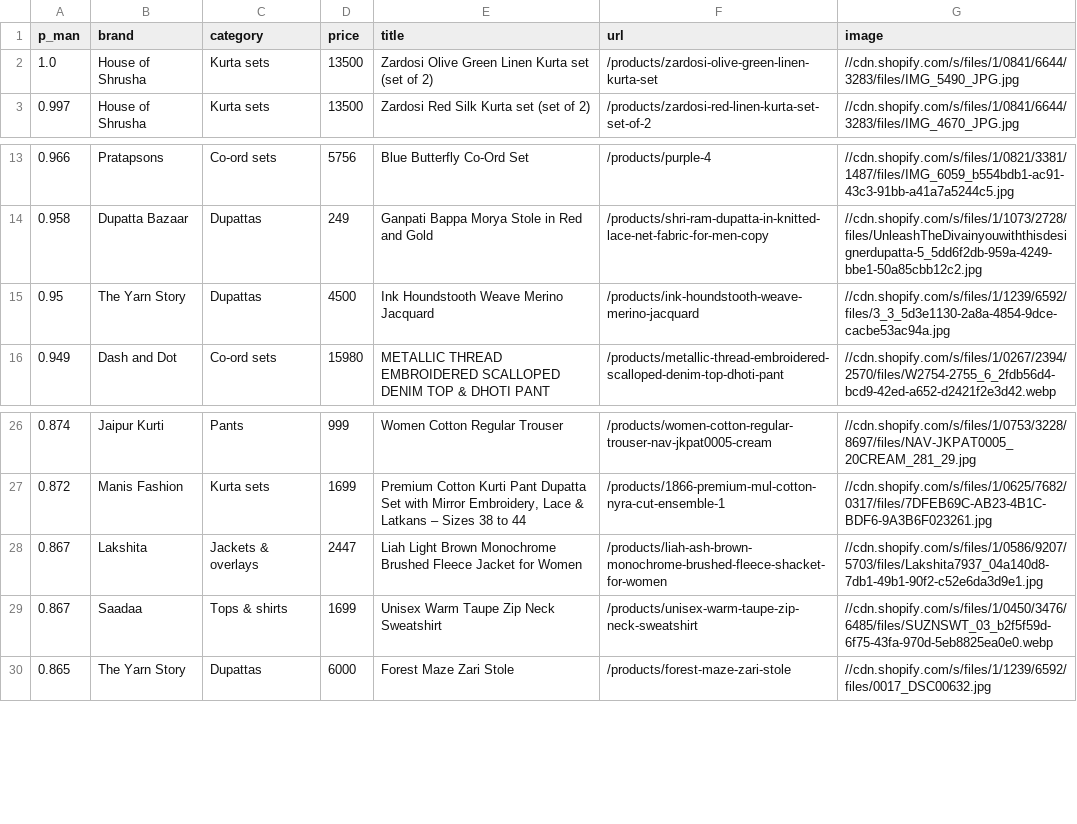
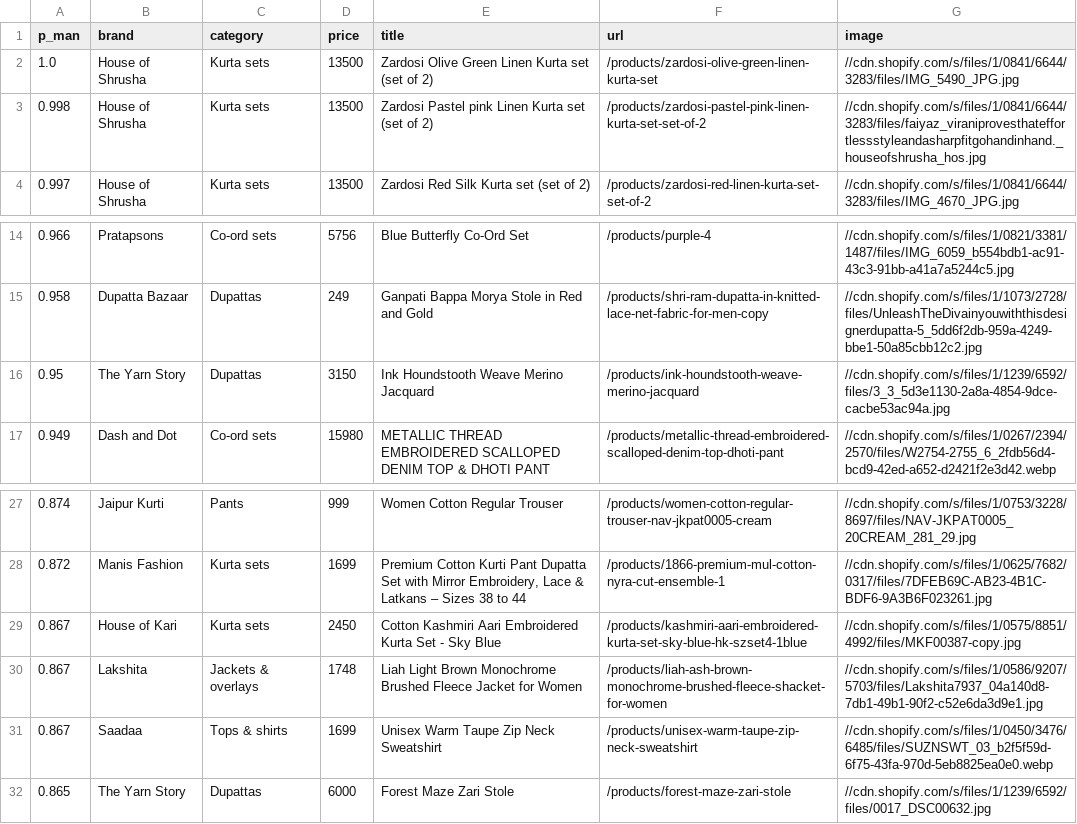
Before and after one commit to Garginjin/kurta-set, a CSV file: data/image_men.csv, drawn as a sheet; only a part is shown, gaps mark what is left out.

```diff
--- a/data/image_men.csv
+++ b/data/image_men.csv
@@ -2,2 +2,3 @@ p_man,brand,category,price,title,url,image
 1.0,House of Shrusha,Kurta sets,13500,Zardosi Olive Green Linen Kurta set (set of 2),/products/zardosi-olive-green-linen-kurta-set,//cdn.shopify.com/s/files/1/0841/6644/3283/files/IMG_5490_JPG.jpg
+0.998,House of Shrusha,Kurta sets,13500,Zardosi Pastel pink Linen Kurta set (set of 2),/products/zardosi-pastel-pink-linen-kurta-set-set-of-2,//cdn.shopify.com/s/files/1/0841/6644/3283/files/faiyaz_viraniprovesthateffortlessstyleandasharpfitgohandinhand._houseofshrusha_hos.jpg
 0.997,House of Shrusha,Kurta sets,13500,Zardosi Red Silk Kurta set (set of 2),/products/zardosi-red-linen-kurta-set-set-of-2,//cdn.shopify.com/s/files/1/0841/6644/3283/files/IMG_4670_JPG.jpg
@@ -14,3 +15,3 @@ p_man,brand,category,price,title,url,image
 0.958,Dupatta Bazaar,Dupattas,249,Ganpati Bappa Morya Stole in Red and Gold,/products/shri-ram-dupatta-in-knitted-lace-net-fabric-for-men-copy,//cdn.shopify.com/s/files/1/1073/2728/files/UnleashTheDivainyouwiththisdesignerdupatta-5_5dd6f2db-959a-4249-bbe1-50a85cbb12c2.jpg
-0.95,The Yarn Story,Dupattas,4500,Ink Houndstooth Weave Merino Jacquard,/products/ink-houndstooth-weave-merino-jacquard,//cdn.shopify.com/s/files/1/1239/6592/files/3_3_5d3e1130-2a8a-4854-9dce-cacbe53ac94a.jpg
+0.95,The Yarn Story,Dupattas,3150,Ink Houndstooth Weave Merino Jacquard,/products/ink-houndstooth-weave-merino-jacquard,//cdn.shopify.com/s/files/1/1239/6592/files/3_3_5d3e1130-2a8a-4854-9dce-cacbe53ac94a.jpg
 0.949,Dash and Dot,Co-ord sets,15980,METALLIC THREAD EMBROIDERED SCALLOPED DENIM TOP & DHOTI PANT,/products/metallic-thread-embroidered-scalloped-denim-top-dhoti-pant,//cdn.shopify.com/s/files/1/0267/2394/2570/files/W2754-2755_6_2fdb56d4-bcd9-42ed-a652-d2421f2e3d42.webp
@@ -27,3 +28,4 @@ p_man,brand,category,price,title,url,image
 0.872,Manis Fashion,Kurta sets,1699,"Premium Cotton Kurti Pant Dupatta Set with Mirror Embroidery, Lace & Latkans – Sizes 38 to 44",/products/1866-premium-mul-cotton-nyra-cut-ensemble-1,//cdn.shopify.com/s/files/1/0625/7682/0317/files/7DFEB69C-AB23-4B1C-BDF6-9A3B6F023261.jpg
-0.867,Lakshita,Jackets & overlays,2447,Liah Light Brown Monochrome Brushed Fleece Jacket for Women,/products/liah-ash-brown-monochrome-brushed-fleece-shacket-for-women,//cdn.shopify.com/s/files/1/0586/9207/5703/files/Lakshita7937_04a140d8-7db1-49b1-90f2-c52e6da3d9e1.jpg
+0.867,House of Kari,Kurta sets,2450,Cotton Kashmiri Aari Embroidered Kurta Set - Sky Blue,/products/kashmiri-aari-embroidered-kurta-set-sky-blue-hk-szset4-1blue,//cdn.shopify.com/s/files/1/0575/8851/4992/files/MKF00387-copy.jpg
+0.867,Lakshita,Jackets & overlays,1748,Liah Light Brown Monochrome Brushed Fleece Jacket for Women,/products/liah-ash-brown-monochrome-brushed-fleece-shacket-for-women,//cdn.shopify.com/s/files/1/0586/9207/5703/files/Lakshita7937_04a140d8-7db1-49b1-90f2-c52e6da3d9e1.jpg
 0.867,Saadaa,Tops & shirts,1699,Unisex Warm Taupe Zip Neck Sweatshirt,/products/unisex-warm-taupe-zip-neck-sweatshirt,//cdn.shopify.com/s/files/1/0450/3476/6485/files/SUZNSWT_03_b2f5f59d-6f75-43fa-970d-5eb8825ea0e0.webp
```
Also changed, not shown: data/image_innerwear.csv, data/image_kids.csv, 5 other files.
